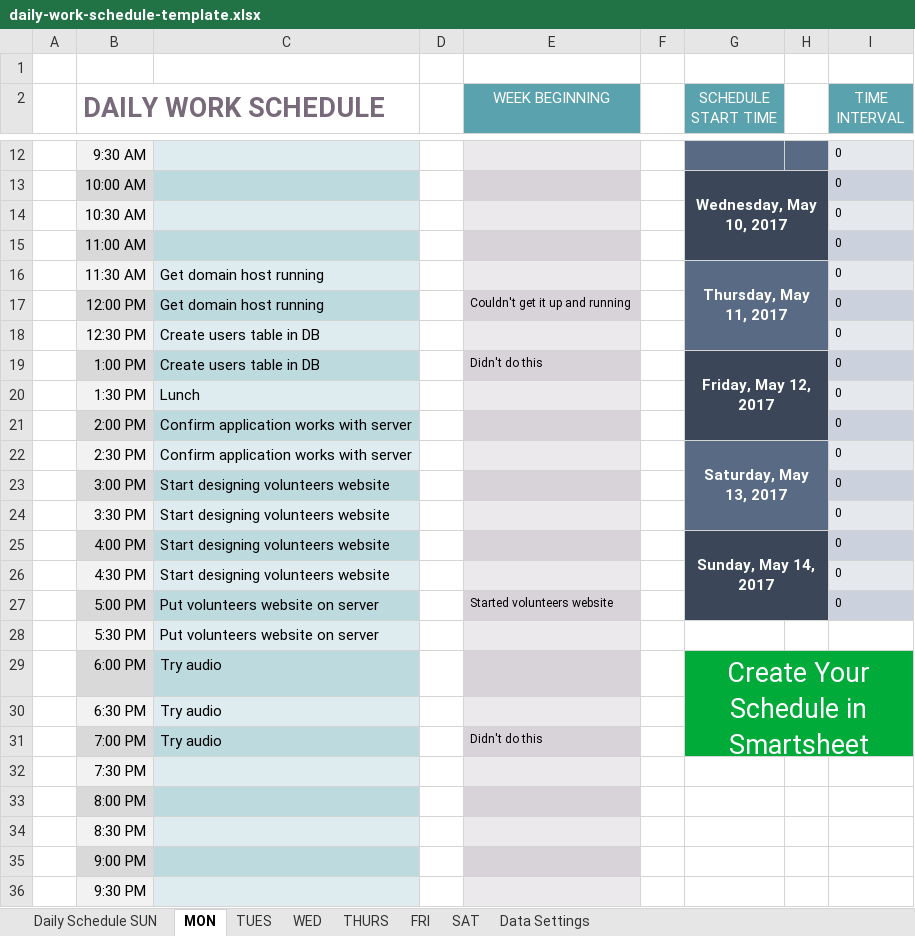
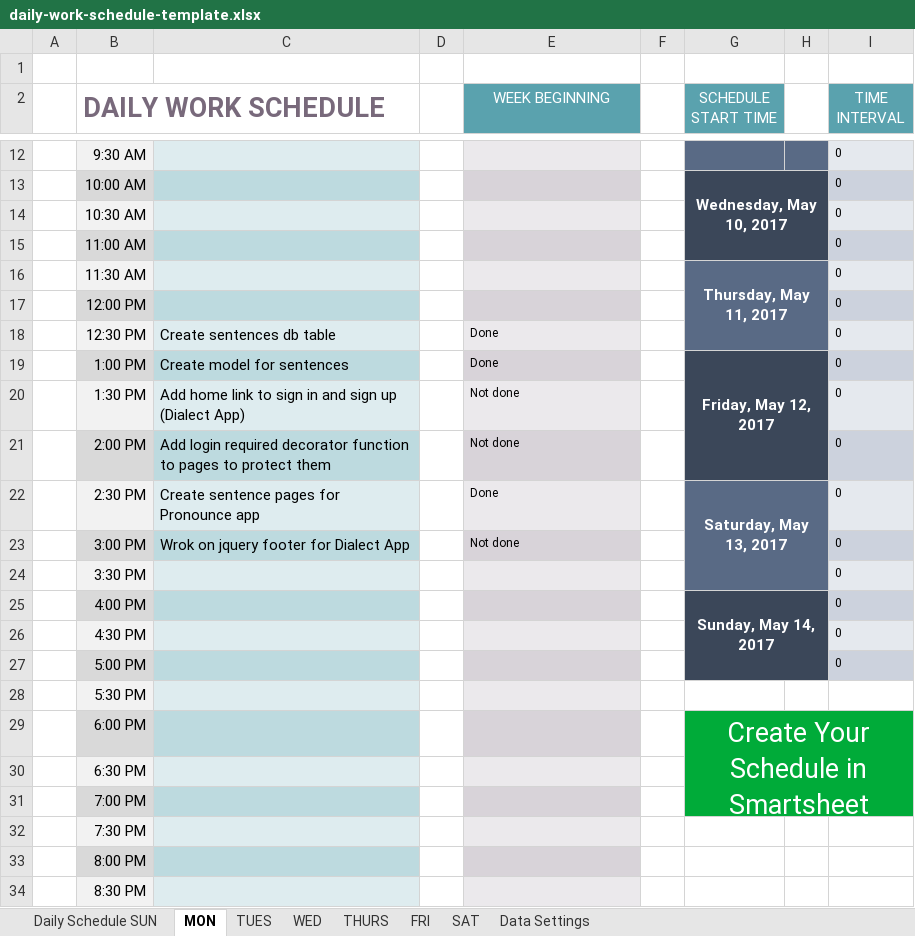
Before and after one commit to Finesomtoe/DialectApp, an Excel workbook: daily-work-schedule-template.xlsx, sheet MON, drawn as a sheet; only a part is shown, gaps mark what is left out; the shorter side is filled out with more unchanged rows; values as stored, in another font and other column widths than the file's, no borders; the diff names each change by its address in the sheet, - before the commit and + after, or states it on an @@ line.

Commit message:
Schedule updated

```diff
--- a/daily-work-schedule-template.xlsx (sheet MON)
+++ b/daily-work-schedule-template.xlsx (sheet MON)
-C16:C17: Get domain host running
+C16:C17: (empty)
-E17 (WEEK BEGINNING): Couldn't get it up and running
+E17 (WEEK BEGINNING): (empty)
-C18: Create users table in DB
+C18: Create sentences db table
-E18 (WEEK BEGINNING): (empty)
+E18 (WEEK BEGINNING): Done
-C19: Create users table in DB
+C19: Create model for sentences
-E19 (WEEK BEGINNING): Didn't do this
+E19 (WEEK BEGINNING): Done
-C20: Lunch
+C20: Add home link to sign in and sign up (Dialect App)
-E20:E21 (WEEK BEGINNING): (empty)
+E20:E21 (WEEK BEGINNING): Not done
-C21: Confirm application works with server
+C21: Add login required decorator function to pages to protect them
-C22: Confirm application works with server
+C22: Create sentence pages for Pronounce app
-E22 (WEEK BEGINNING): (empty)
+E22 (WEEK BEGINNING): Done
-C23: Start designing volunteers website
+C23: Wrok on jquery footer for Dialect App
-E23 (WEEK BEGINNING): (empty)
+E23 (WEEK BEGINNING): Not done
-C24:C26: Start designing volunteers website
+C24:C26: (empty)
-C27:C28: Put volunteers website on server
+C27:C28: (empty)
-E27 (WEEK BEGINNING): Started volunteers website
+E27 (WEEK BEGINNING): (empty)
-C29:C31: Try audio
+C29:C31: (empty)
-E31 (WEEK BEGINNING): Didn't do this
+E31 (WEEK BEGINNING): (empty)
```
